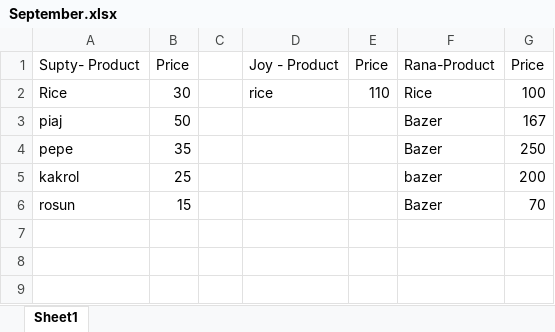
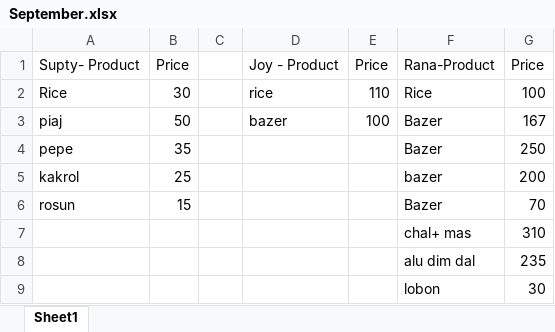
Before and after one commit to jahin44/Home-Accounts, an Excel workbook: September.xlsx, sheet Sheet1, drawn as a sheet; values as stored, in another font and other column widths than the file's, no borders; the diff names each change by its address in the sheet, - before the commit and + after, or states it on an @@ line.

Commit message:
9/14/2021

```diff
--- a/September.xlsx (sheet Sheet1)
+++ b/September.xlsx (sheet Sheet1)
-D3: (empty)
+D3: bazer
-E3: (empty)
+E3: 100
+row 7:  |  |  |  |  | chal+ mas | 310
+row 8:  |  |  |  |  | alu dim dal | 235
+row 9:  |  |  |  |  | lobon | 30
```
